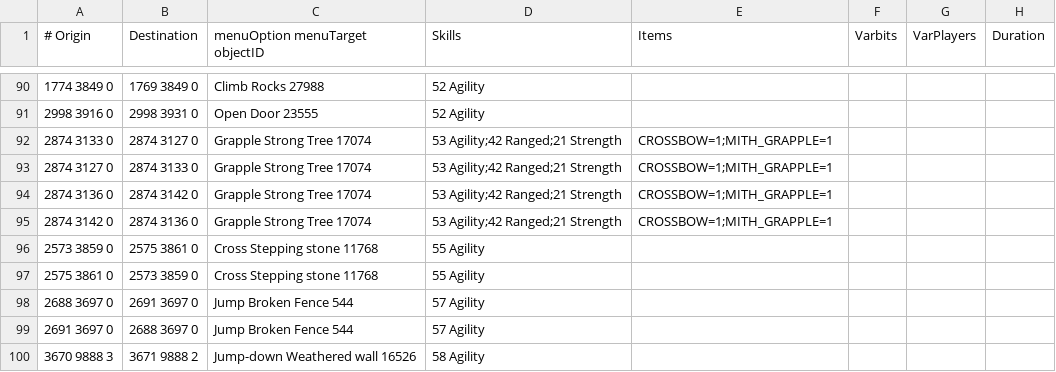
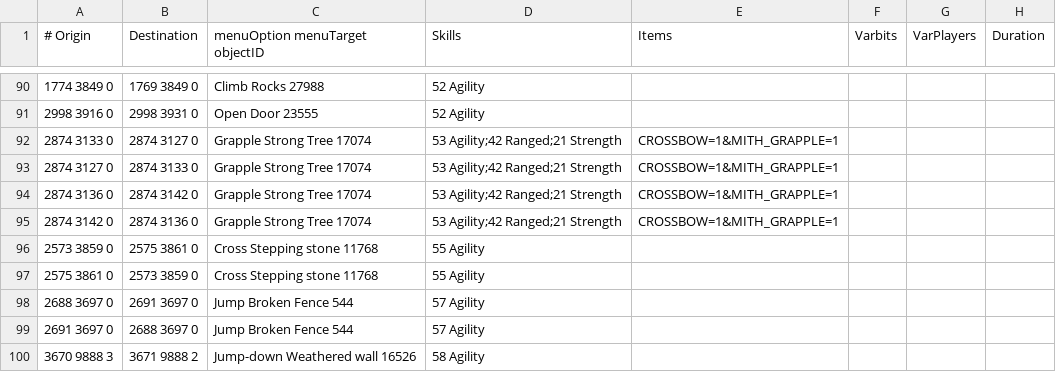
Before and after one commit to wvanderp/shortest-path, a TSV file: src/main/resources/transports/agility_shortcuts.tsv, drawn as a sheet; only a part is shown, gaps mark what is left out; the diff covers the shown part only.

Commit message:
Fix grapple shortcut item requirements

```diff
--- a/src/main/resources/transports/agility_shortcuts.tsv
+++ b/src/main/resources/transports/agility_shortcuts.tsv
@@ -91,6 +91,6 @@
 2998 3916 0	2998 3931 0	Open Door 23555	52 Agility				
-2874 3133 0	2874 3127 0	Grapple Strong Tree 17074	53 Agility;42 Ranged;21 Strength	CROSSBOW=1;MITH_GRAPPLE=1			
-2874 3127 0	2874 3133 0	Grapple Strong Tree 17074	53 Agility;42 Ranged;21 Strength	CROSSBOW=1;MITH_GRAPPLE=1			
-2874 3136 0	2874 3142 0	Grapple Strong Tree 17074	53 Agility;42 Ranged;21 Strength	CROSSBOW=1;MITH_GRAPPLE=1			
-2874 3142 0	2874 3136 0	Grapple Strong Tree 17074	53 Agility;42 Ranged;21 Strength	CROSSBOW=1;MITH_GRAPPLE=1			
+2874 3133 0	2874 3127 0	Grapple Strong Tree 17074	53 Agility;42 Ranged;21 Strength	CROSSBOW=1&MITH_GRAPPLE=1			
+2874 3127 0	2874 3133 0	Grapple Strong Tree 17074	53 Agility;42 Ranged;21 Strength	CROSSBOW=1&MITH_GRAPPLE=1			
+2874 3136 0	2874 3142 0	Grapple Strong Tree 17074	53 Agility;42 Ranged;21 Strength	CROSSBOW=1&MITH_GRAPPLE=1			
+2874 3142 0	2874 3136 0	Grapple Strong Tree 17074	53 Agility;42 Ranged;21 Strength	CROSSBOW=1&MITH_GRAPPLE=1			
 2573 3859 0	2575 3861 0	Cross Stepping stone 11768	55 Agility				
```
Also changed, not shown: 8 edited cells elsewhere in this file, 1 other file.
